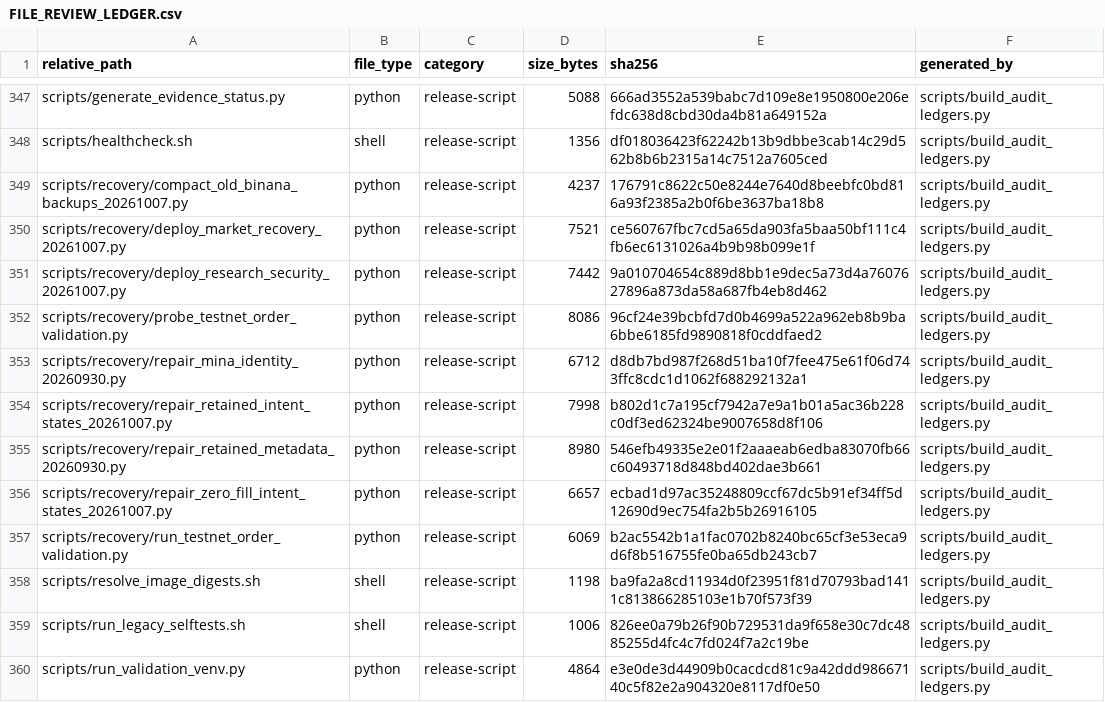
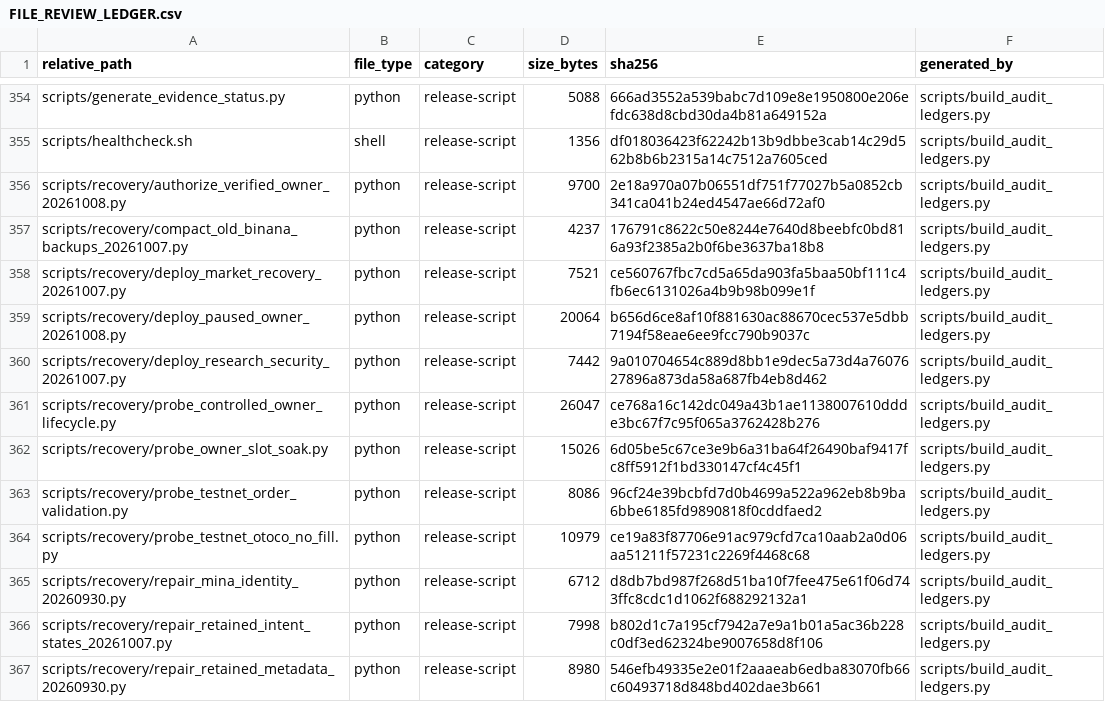
Before and after one commit to asad13-Binana/Binana-Binance-Spot-Trading-Sharia-Compliance-BOT-TestNet, a CSV file: docs/audit/FILE_REVIEW_LEDGER.csv, drawn as a sheet; only a part is shown, gaps mark what is left out; the shorter side is filled out with more unchanged rows; the diff covers the shown part only; the diff names each change by its address in the sheet, - before the commit and + after, or states it on an @@ line.

Commit message:
Record verified AWS owner deployment and resume Testnet trading (#32)
* Deploy verified Testnet owner and record lifecycle, rollback and resume evidence

* Bind rehearsal OCO geometry to the persisted protection plan

```diff
--- a/docs/audit/FILE_REVIEW_LEDGER.csv
+++ b/docs/audit/FILE_REVIEW_LEDGER.csv
+row 356: scripts/recovery/authorize_verified_owner_20261008.py | python | release-script | 9700 | 2e18a970a07b06551df751f77027b5a0852cb341ca041b24ed4547ae66d72af0 | scripts/build_audit_ledgers.py
+row 359: scripts/recovery/deploy_paused_owner_20261008.py | python | release-script | 20064 | b656d6ce8af10f881630ac88670cec537e5dbb7194f58eae6ee9fcc790b9037c | scripts/build_audit_ledgers.py
+row 361: scripts/recovery/probe_controlled_owner_lifecycle.py | python | release-script | 26047 | ce768a16c142dc049a43b1ae1138007610ddde3bc67f7c95f065a3762428b276 | scripts/build_audit_ledgers.py
+row 362: scripts/recovery/probe_owner_slot_soak.py | python | release-script | 15026 | 6d05be5c67ce3e9b6a31ba64f26490baf9417fc8ff5912f1bd330147cf4c45f1 | scripts/build_audit_ledgers.py
+row 364: scripts/recovery/probe_testnet_otoco_no_fill.py | python | release-script | 10979 | ce19a83f87706e91ac979cfd7ca10aab2a0d06aa51211f57231c2269f4468c68 | scripts/build_audit_ledgers.py
```
Also changed, not shown: 14 added rows and 19 edited cells elsewhere in this file, 32 other files.
